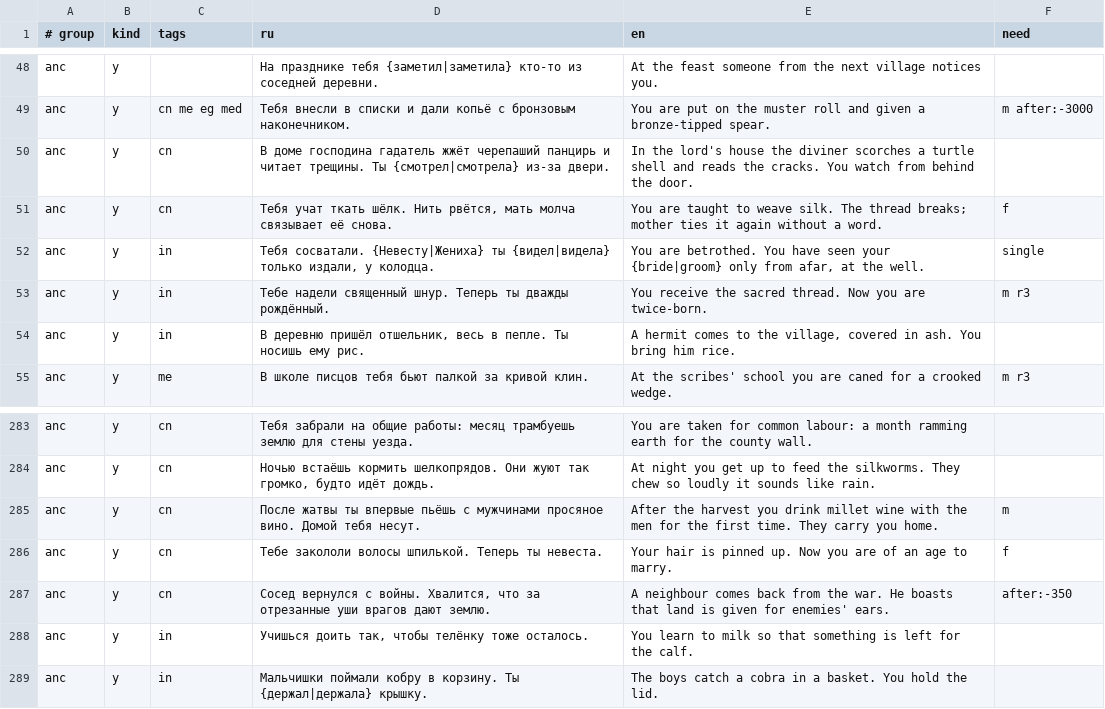
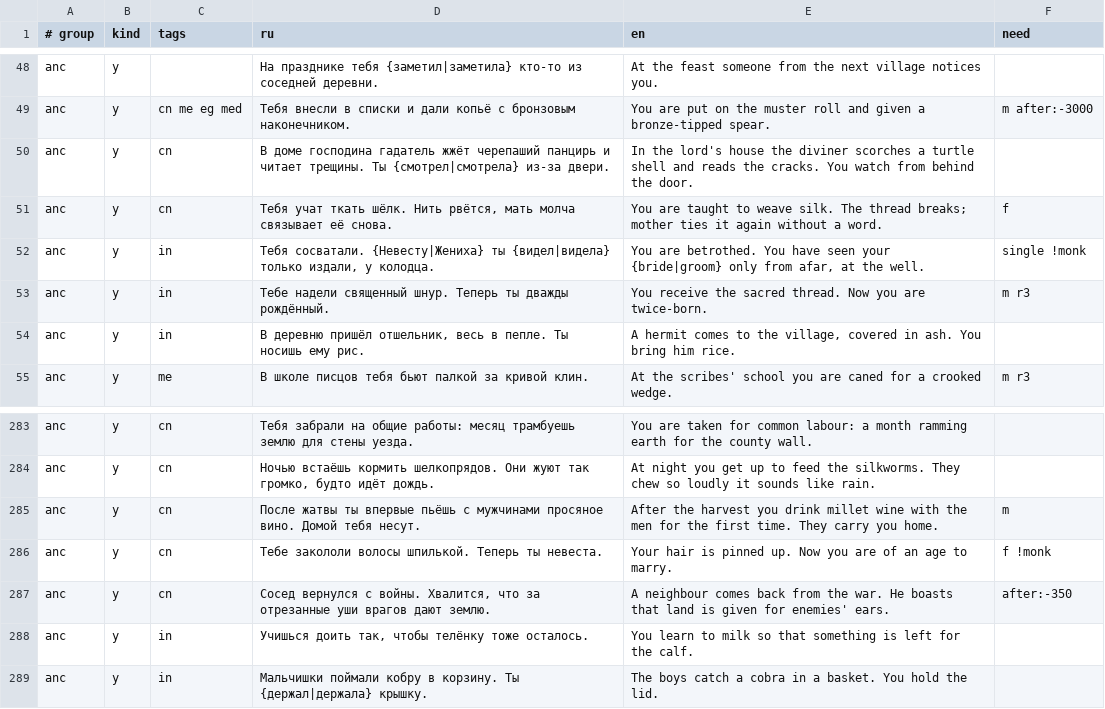
Before and after one commit to bigdevwhale/lot, a TSV file: app/src/main/assets/lines/anc.tsv, drawn as a sheet; only a part is shown, gaps mark what is left out.

```diff
--- a/app/src/main/assets/lines/anc.tsv
+++ b/app/src/main/assets/lines/anc.tsv
@@ -51,3 +51,3 @@ anc	y	cn	В доме господина гадатель жжёт черепаш
 anc	y	cn	Тебя учат ткать шёлк. Нить рвётся, мать молча связывает её снова.	You are taught to weave silk. The thread breaks; mother ties it again without a word.	f
-anc	y	in	Тебя сосватали. {Невесту|Жениха} ты {видел|видела} только издали, у колодца.	You are betrothed. You have seen your {bride|groom} only from afar, at the well.	single
+anc	y	in	Тебя сосватали. {Невесту|Жениха} ты {видел|видела} только издали, у колодца.	You are betrothed. You have seen your {bride|groom} only from afar, at the well.	single !monk
 anc	y	in	Тебе надели священный шнур. Теперь ты дважды рождённый.	You receive the sacred thread. Now you are twice-born.	m r3
@@ -285,3 +285,3 @@ anc	y	cn	Ночью встаёшь кормить шелкопрядов. Они
 anc	y	cn	После жатвы ты впервые пьёшь с мужчинами просяное вино. Домой тебя несут.	After the harvest you drink millet wine with the men for the first time. They carry you home.	m
-anc	y	cn	Тебе закололи волосы шпилькой. Теперь ты невеста.	Your hair is pinned up. Now you are of an age to marry.	f
+anc	y	cn	Тебе закололи волосы шпилькой. Теперь ты невеста.	Your hair is pinned up. Now you are of an age to marry.	f !monk
 anc	y	cn	Сосед вернулся с войны. Хвалится, что за отрезанные уши врагов дают землю.	A neighbour comes back from the war. He boasts that land is given for enemies' ears.	after:-350
```
Also changed, not shown: app/src/main/assets/lines/early.tsv, app/src/main/assets/lines/ind.tsv, 4 other files.
